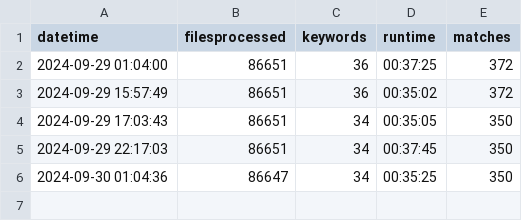
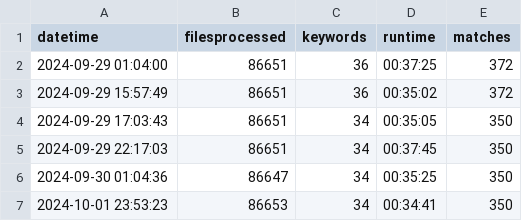
Before and after one commit to tbwcjw/profanekernel, a CSV file: runlog.csv, drawn as a sheet; the diff names each change by its address in the sheet, - before the commit and + after, or states it on an @@ line.

```diff
--- a/runlog.csv
+++ b/runlog.csv
+row 7: 2024-10-01 23:53:23 | 86653 | 34 | 00:34:41 | 350
```
Also changed, not shown: matches.csv, results/archive/October2024/matches.csv, 2 other files.
